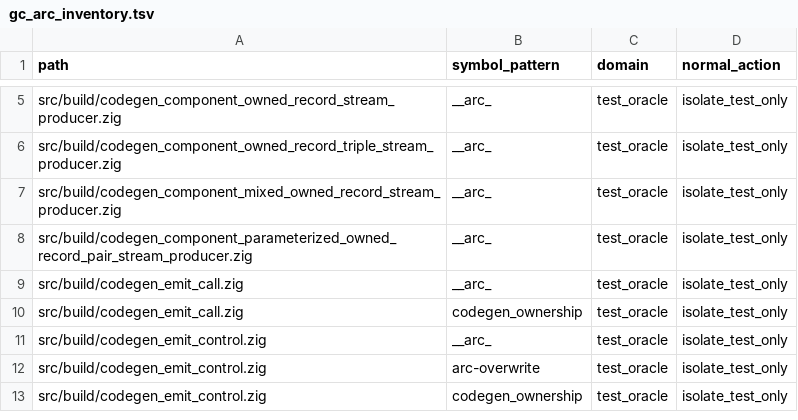
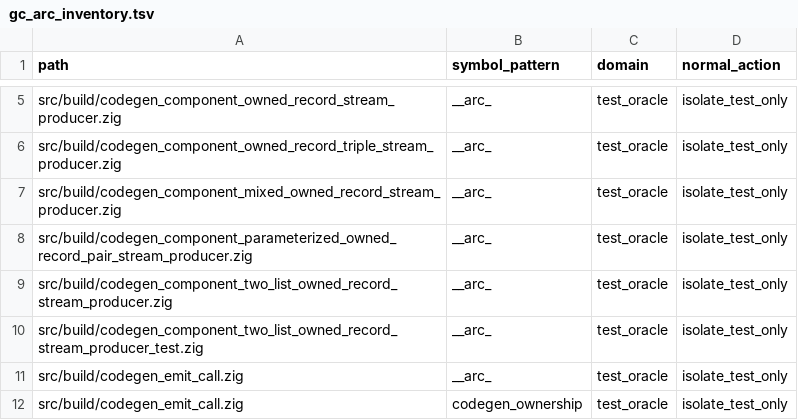
Before and after one commit to 6643/do, a TSV file: doc/gc_arc_inventory.tsv, drawn as a sheet; only a part is shown, gaps mark what is left out; the shorter side is filled out with more unchanged rows.

Commit message:
Admit two-list producer in Component compiler

```diff
--- a/doc/gc_arc_inventory.tsv
+++ b/doc/gc_arc_inventory.tsv
@@ -8,2 +8,4 @@ src/build/codegen_component_mixed_owned_record_stream_producer.zig	__arc_	test_o
 src/build/codegen_component_parameterized_owned_record_pair_stream_producer.zig	__arc_	test_oracle	isolate_test_only
+src/build/codegen_component_two_list_owned_record_stream_producer.zig	__arc_	test_oracle	isolate_test_only
+src/build/codegen_component_two_list_owned_record_stream_producer_test.zig	__arc_	test_oracle	isolate_test_only
 src/build/codegen_emit_call.zig	__arc_	test_oracle	isolate_test_only
```
Also changed, not shown: 4 other files.
